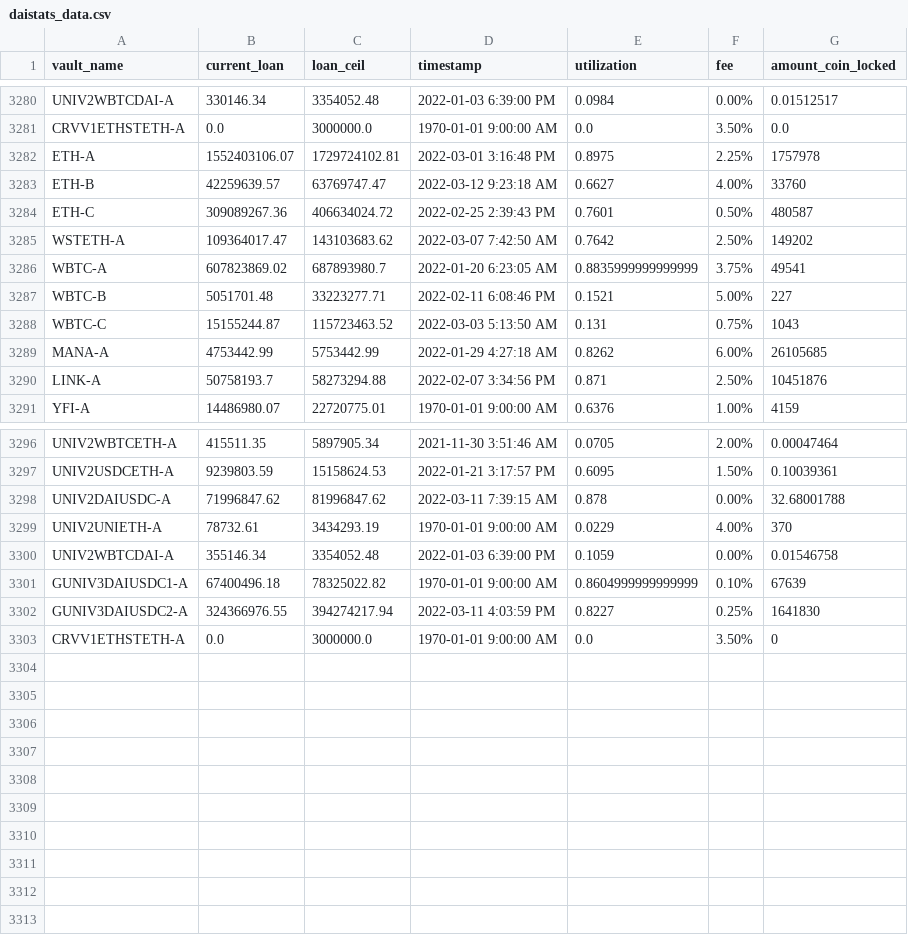
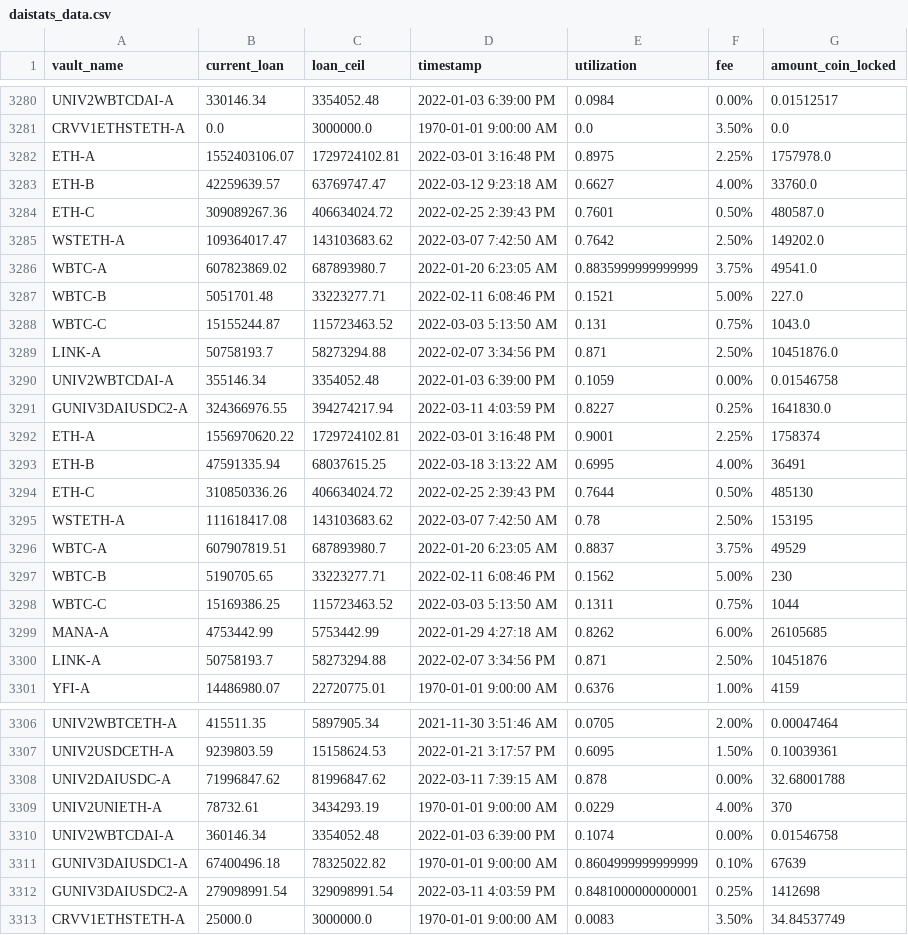
Before and after one commit to geniusnhu/daistats, a CSV file: daistats_data.csv, drawn as a sheet; only a part is shown, gaps mark what is left out.

```diff
--- a/daistats_data.csv
+++ b/daistats_data.csv
@@ -3281,9 +3281,19 @@ UNIV2WBTCDAI-A,330146.34,3354052.48,2022-01-03 6:39:00 PM,0.0984,0.00%,0.0151251
 CRVV1ETHSTETH-A,0.0,3000000.0,1970-01-01 9:00:00 AM,0.0,3.50%,0.0
-ETH-A,1552403106.07,1729724102.81,2022-03-01 3:16:48 PM,0.8975,2.25%,1757978
-ETH-B,42259639.57,63769747.47,2022-03-12 9:23:18 AM,0.6627,4.00%,33760
-ETH-C,309089267.36,406634024.72,2022-02-25 2:39:43 PM,0.7601,0.50%,480587
-WSTETH-A,109364017.47,143103683.62,2022-03-07 7:42:50 AM,0.7642,2.50%,149202
-WBTC-A,607823869.02,687893980.7,2022-01-20 6:23:05 AM,0.8835999999999999,3.75%,49541
-WBTC-B,5051701.48,33223277.71,2022-02-11 6:08:46 PM,0.1521,5.00%,227
-WBTC-C,15155244.87,115723463.52,2022-03-03 5:13:50 AM,0.131,0.75%,1043
+ETH-A,1552403106.07,1729724102.81,2022-03-01 3:16:48 PM,0.8975,2.25%,1757978.0
+ETH-B,42259639.57,63769747.47,2022-03-12 9:23:18 AM,0.6627,4.00%,33760.0
+ETH-C,309089267.36,406634024.72,2022-02-25 2:39:43 PM,0.7601,0.50%,480587.0
+WSTETH-A,109364017.47,143103683.62,2022-03-07 7:42:50 AM,0.7642,2.50%,149202.0
+WBTC-A,607823869.02,687893980.7,2022-01-20 6:23:05 AM,0.8835999999999999,3.75%,49541.0
+WBTC-B,5051701.48,33223277.71,2022-02-11 6:08:46 PM,0.1521,5.00%,227.0
+WBTC-C,15155244.87,115723463.52,2022-03-03 5:13:50 AM,0.131,0.75%,1043.0
+LINK-A,50758193.7,58273294.88,2022-02-07 3:34:56 PM,0.871,2.50%,10451876.0
+UNIV2WBTCDAI-A,355146.34,3354052.48,2022-01-03 6:39:00 PM,0.1059,0.00%,0.01546758
+GUNIV3DAIUSDC2-A,324366976.55,394274217.94,2022-03-11 4:03:59 PM,0.8227,0.25%,1641830.0
+ETH-A,1556970620.22,1729724102.81,2022-03-01 3:16:48 PM,0.9001,2.25%,1758374
+ETH-B,47591335.94,68037615.25,2022-03-18 3:13:22 AM,0.6995,4.00%,36491
+ETH-C,310850336.26,406634024.72,2022-02-25 2:39:43 PM,0.7644,0.50%,485130
+WSTETH-A,111618417.08,143103683.62,2022-03-07 7:42:50 AM,0.78,2.50%,153195
+WBTC-A,607907819.51,687893980.7,2022-01-20 6:23:05 AM,0.8837,3.75%,49529
+WBTC-B,5190705.65,33223277.71,2022-02-11 6:08:46 PM,0.1562,5.00%,230
+WBTC-C,15169386.25,115723463.52,2022-03-03 5:13:50 AM,0.1311,0.75%,1044
 MANA-A,4753442.99,5753442.99,2022-01-29 4:27:18 AM,0.8262,6.00%,26105685
@@ -3299,5 +3309,5 @@ UNIV2DAIUSDC-A,71996847.62,81996847.62,2022-03-11 7:39:15 AM,0.878,0.00%,32.6800
 UNIV2UNIETH-A,78732.61,3434293.19,1970-01-01 9:00:00 AM,0.0229,4.00%,370
-UNIV2WBTCDAI-A,355146.34,3354052.48,2022-01-03 6:39:00 PM,0.1059,0.00%,0.01546758
+UNIV2WBTCDAI-A,360146.34,3354052.48,2022-01-03 6:39:00 PM,0.1074,0.00%,0.01546758
 GUNIV3DAIUSDC1-A,67400496.18,78325022.82,1970-01-01 9:00:00 AM,0.8604999999999999,0.10%,67639
-GUNIV3DAIUSDC2-A,324366976.55,394274217.94,2022-03-11 4:03:59 PM,0.8227,0.25%,1641830
-CRVV1ETHSTETH-A,0.0,3000000.0,1970-01-01 9:00:00 AM,0.0,3.50%,0
+GUNIV3DAIUSDC2-A,279098991.54,329098991.54,2022-03-11 4:03:59 PM,0.8481000000000001,0.25%,1412698
+CRVV1ETHSTETH-A,25000.0,3000000.0,1970-01-01 9:00:00 AM,0.0083,3.50%,34.84537749
```
Also changed, not shown: BTC_price.csv.
